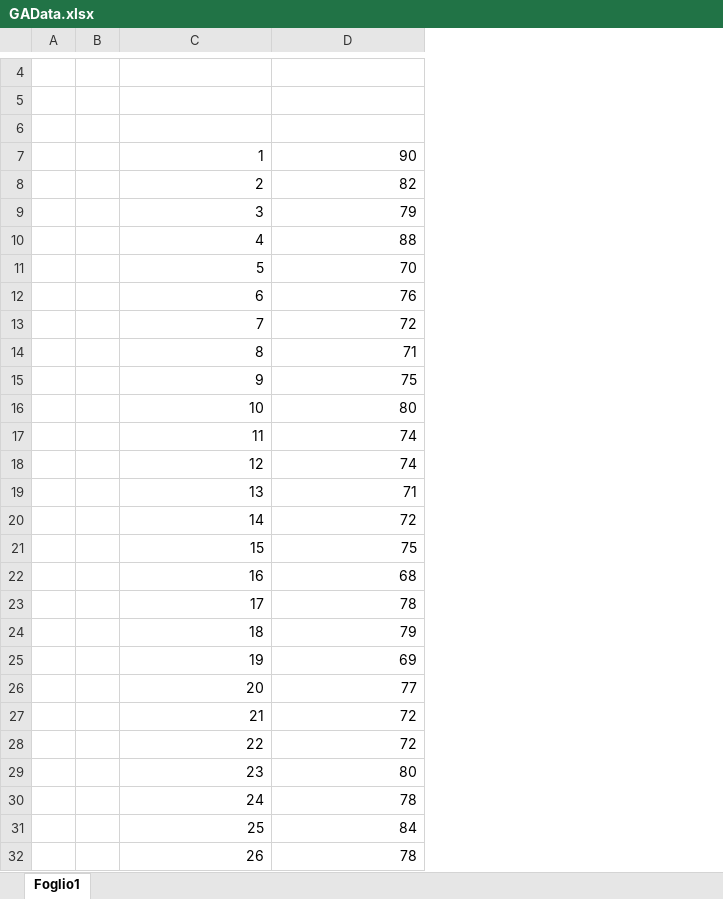
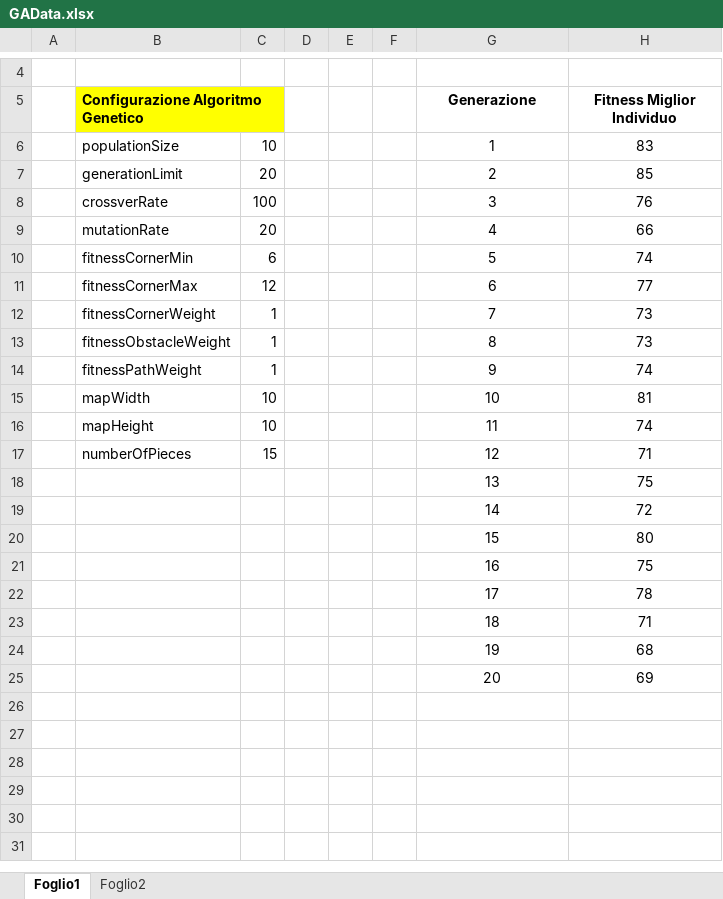
Before and after one commit to Gianpyy/evopath, an Excel workbook: Genetic Map Generation/Data/GAData.xlsx, sheet Foglio1, drawn as a sheet; only a part is shown, gaps mark what is left out; values as stored, in another font and other column widths than the file's, no borders; removed rows and columns are numbered as before the commit, all else as after; the diff covers the shown part only; the diff names each change by its address in the sheet, - before the commit and + after, or states it on an @@ line.

Commit message:
Implementazione inserimento dati in Excel
- Implementati i metodi nella classe DataAnalysis per la scrittura dei dati nel file di Excel
- Aggiunta la struct GeneticAlgorithmConfiguration per addensare i dati relativi alla configurazione dell'algoritmo genetico

```diff
--- a/Genetic Map Generation/Data/GAData.xlsx (sheet Foglio1)
+++ b/Genetic Map Generation/Data/GAData.xlsx (sheet Foglio1)
+sheet tab: Foglio2
+column B, rows 5-17: Configurazione Algoritmo Genetico | populationSize | generationLimit | crossverRate | mutationRate | fitnessCornerMin | fitnessCornerMax | fitnessCornerWeight | fitnessObstacleWeight | fitnessPathWeight | mapWidth | mapHeight | numberOfPieces
+column C, rows 6-17: 10 | 20 | 100 | 20 | 6 | 12 | 1 | 1 | 1 | 10 | 10 | 15
+column E, empty
+column F, empty
-row 5: (empty)
+row 5:  | Configurazione Algoritmo Genetico |  |  |  |  | Generazione | Fitness Miglior Individuo
-row 6: (empty)
-G6:H25 alignment: right
+G6:H25 alignment: center
-H6 (Fitness Miglior Individuo): 90
+H6 (Fitness Miglior Individuo): 83
-H7 (Fitness Miglior Individuo): 82
+H7 (Fitness Miglior Individuo): 85
-H8 (Fitness Miglior Individuo): 79
+H8 (Fitness Miglior Individuo): 76
-H9 (Fitness Miglior Individuo): 88
+H9 (Fitness Miglior Individuo): 66
-H10 (Fitness Miglior Individuo): 70
+H10 (Fitness Miglior Individuo): 74
-H11 (Fitness Miglior Individuo): 76
+H11 (Fitness Miglior Individuo): 77
-H12 (Fitness Miglior Individuo): 72
+H12 (Fitness Miglior Individuo): 73
-H13 (Fitness Miglior Individuo): 71
+H13 (Fitness Miglior Individuo): 73
-H14 (Fitness Miglior Individuo): 75
+H14 (Fitness Miglior Individuo): 74
-H15 (Fitness Miglior Individuo): 80
+H15 (Fitness Miglior Individuo): 81
-H17 (Fitness Miglior Individuo): 74
+H17 (Fitness Miglior Individuo): 71
-H18 (Fitness Miglior Individuo): 71
+H18 (Fitness Miglior Individuo): 75
-H20 (Fitness Miglior Individuo): 75
+H20 (Fitness Miglior Individuo): 80
-H21 (Fitness Miglior Individuo): 68
+H21 (Fitness Miglior Individuo): 75
-H23 (Fitness Miglior Individuo): 79
+H23 (Fitness Miglior Individuo): 71
-H24 (Fitness Miglior Individuo): 69
+H24 (Fitness Miglior Individuo): 68
-H25 (Fitness Miglior Individuo): 77
+H25 (Fitness Miglior Individuo): 69
-row 27:  |  | 21 | 72
-row 28:  |  | 22 | 72
-row 29:  |  | 23 | 80
-row 30:  |  | 24 | 78
-row 31:  |  | 25 | 84
-row 32:  |  | 26 | 78
```
Also changed, not shown: 24 removed rows elsewhere in this sheet, 3 other files.
